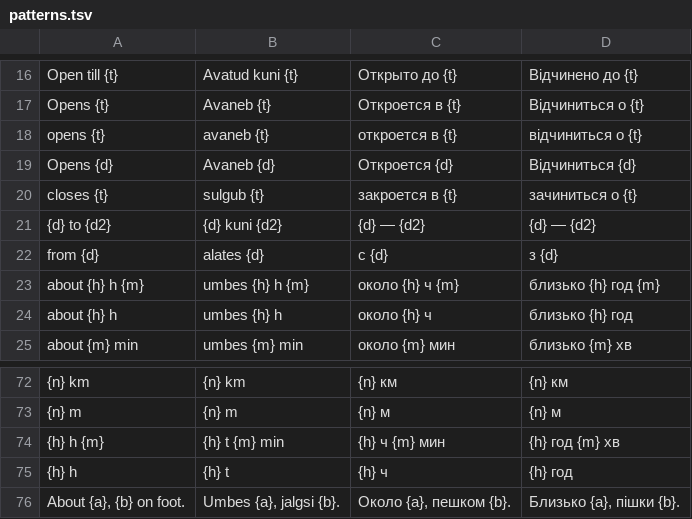
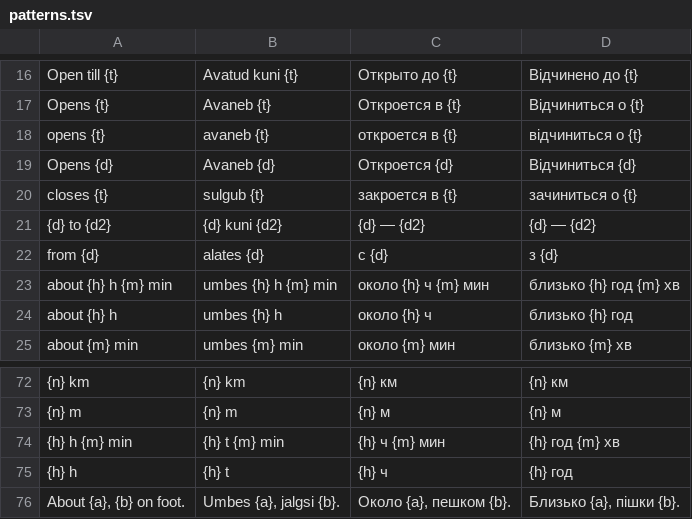
Before and after one commit to wimpex18/WanderAlt, a TSV file: lang/patterns.tsv, drawn as a sheet; only a part is shown, gaps mark what is left out; the diff names each change by its address in the sheet, - before the commit and + after, or states it on an @@ line.

```diff
--- a/lang/patterns.tsv
+++ b/lang/patterns.tsv
-A23: about {h} h {m}
+A23: about {h} h {m} min
-B23: umbes {h} h {m}
+B23: umbes {h} h {m} min
-C23: около {h} ч {m}
+C23: около {h} ч {m} мин
-D23: близько {h} год {m}
+D23: близько {h} год {m} хв
-A74: {h} h {m}
+A74: {h} h {m} min
```
Also changed, not shown: lang/phrases.tsv, 19 other files.
